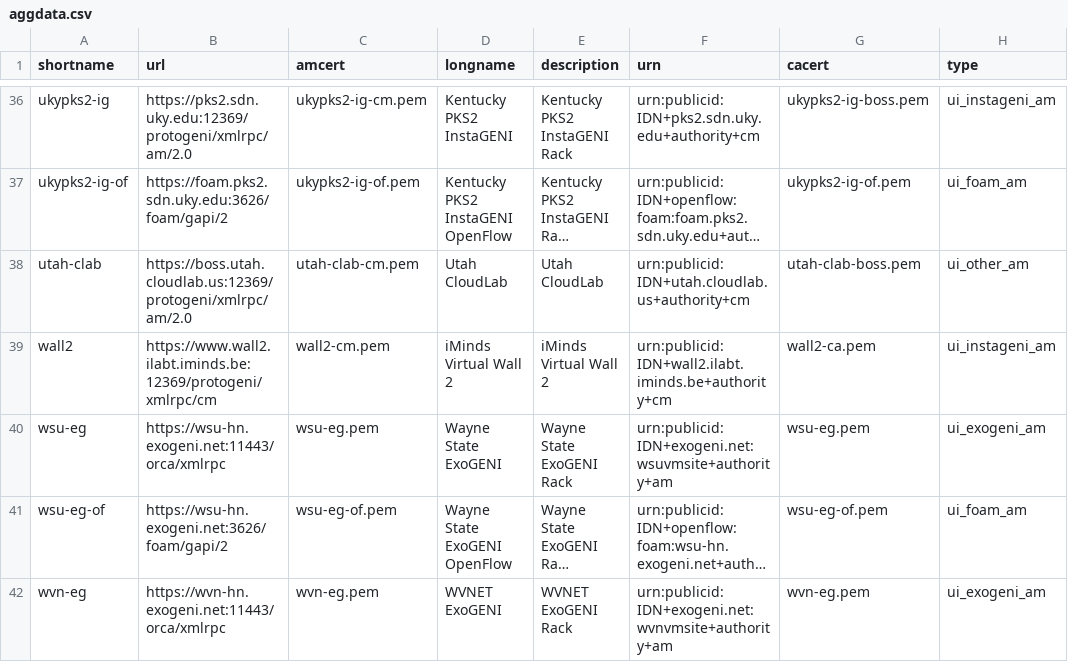
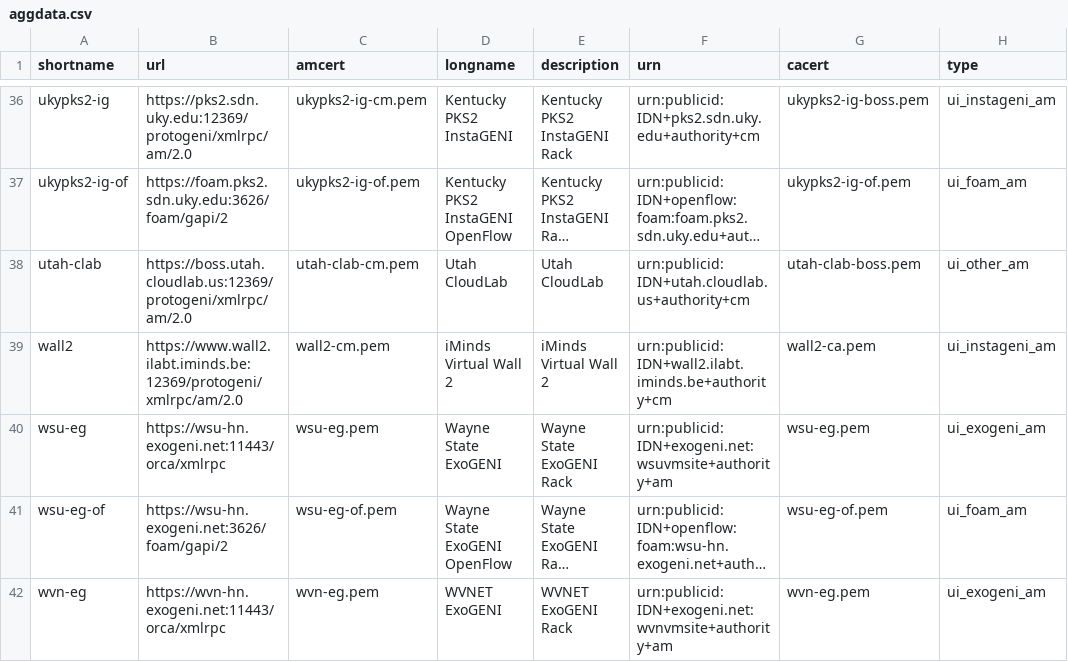
Before and after one commit to GENI-NSF/geni-ch, a CSV file: data/sr/aggdata.csv, drawn as a sheet; only a part is shown, gaps mark what is left out; long unchanged cells end in …; the diff names each change by its address in the sheet, - before the commit and + after, or states it on an @@ line.

Commit message:
Fix wall2 URL to end in am/2.0 instead of cm

```diff
--- a/data/sr/aggdata.csv
+++ b/data/sr/aggdata.csv
-B39 (url): https://www.wall2.ilabt.iminds.be:12369/protogeni/xmlrpc/cm
+B39 (url): https://www.wall2.ilabt.iminds.be:12369/protogeni/xmlrpc/am/2.0
```
